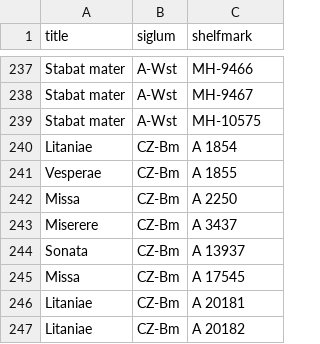
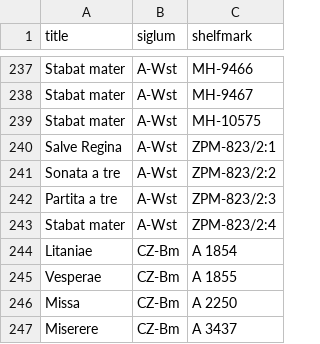
Before and after one commit to edition-esser-skala/tuma-catalogue-of-works, a CSV file: data/works_missing_in_rism.csv, drawn as a sheet; only a part is shown, gaps mark what is left out; the shorter side is filled out with more unchanged rows; the diff names each change by its address in the sheet, - before the commit and + after, or states it on an @@ line.

```diff
--- a/data/works_missing_in_rism.csv
+++ b/data/works_missing_in_rism.csv
+row 240: Salve Regina | A-Wst | ZPM-823/2:1
+row 241: Sonata a tre | A-Wst | ZPM-823/2:2
+row 242: Partita a tre | A-Wst | ZPM-823/2:3
+row 243: Stabat mater | A-Wst | ZPM-823/2:4
```
Also changed, not shown: data/catalogue_works.csv, 3 other files.
